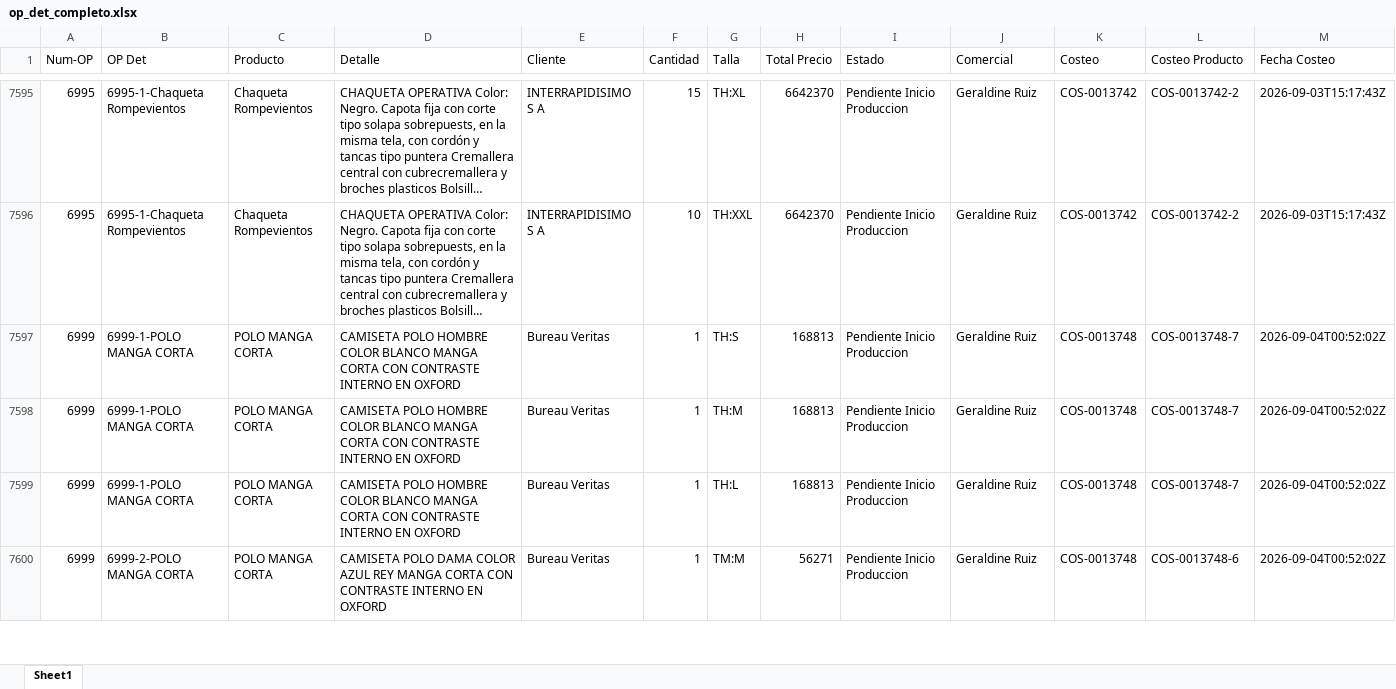
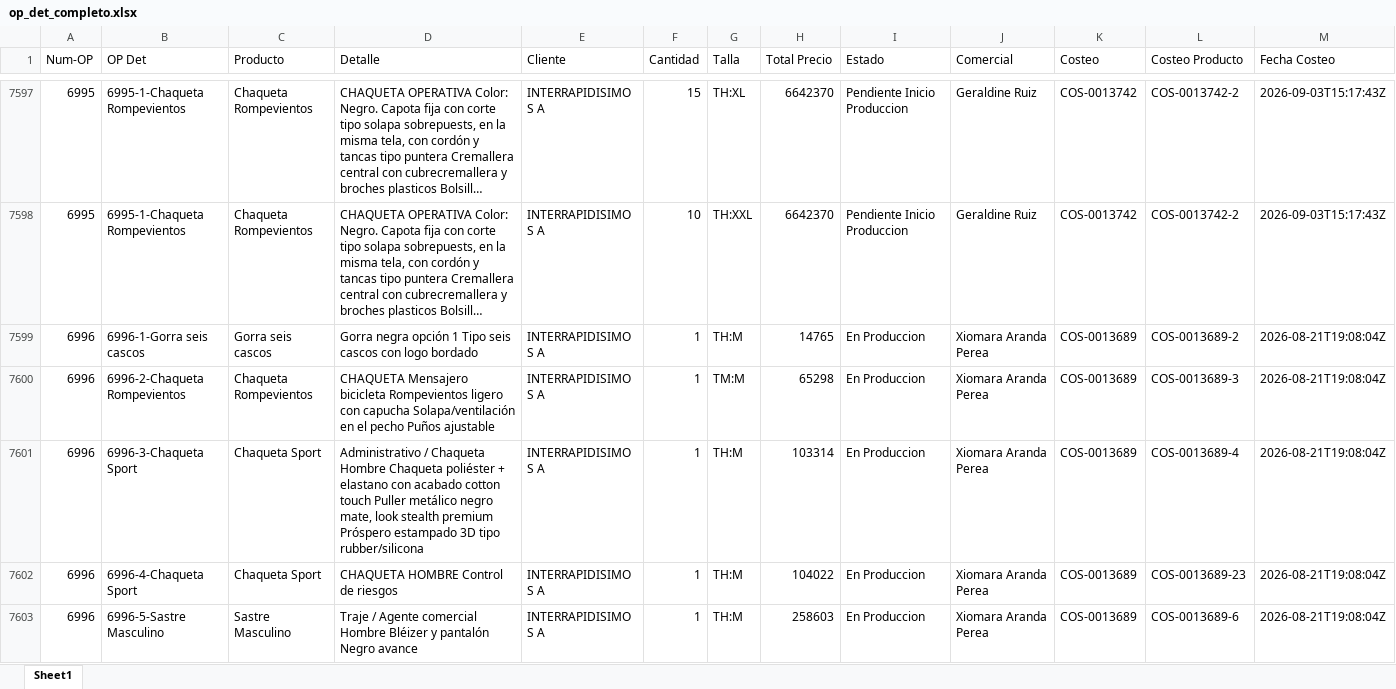
Before and after one commit to LalaSolarteW/actualizacion-ops-produccion, an Excel workbook: op_det_completo.xlsx, sheet Sheet1, drawn as a sheet; only a part is shown, gaps mark what is left out; the shorter side is filled out with more unchanged rows; long unchanged cells end in …; values as stored, in another font and other column widths than the file's, no borders; rows hold the shown columns only; the diff covers the shown part only; the diff names each change by its address in the sheet, - before the commit and + after, or states it on an @@ line.

```diff
--- a/op_det_completo.xlsx (sheet Sheet1)
+++ b/op_det_completo.xlsx (sheet Sheet1)
+row 7599: 6996 | 6996-1-Gorra seis cascos | Gorra seis cascos | Gorra negra opción 1 Tipo seis cascos con logo bordado | INTERRAPIDISIMO S A | 1 | TH:M | 14765 | En Produccion | Xiomara Aranda Perea | COS-0013689 | COS-0013689-2 | 2026-08-21T19:08:04Z
+row 7600: 6996 | 6996-2-Chaqueta Rompevientos | Chaqueta Rompevientos | CHAQUETA Mensajero bicicleta Rompevientos ligero con capucha Solapa/ventilación en el pecho Puños ajustable | INTERRAPIDISIMO S A | 1 | TM:M | 65298 | En Produccion | Xiomara Aranda Perea | COS-0013689 | COS-0013689-3 | 2026-08-21T19:08:04Z
+row 7601: 6996 | 6996-3-Chaqueta Sport | Chaqueta Sport | Administrativo / Chaqueta Hombre Chaqueta poliéster + elastano con acabado cotton touch Puller metálico negro mate, look stealth premium Próspero estampado 3D tipo rubber/silicona | INTERRAPIDISIMO S A | 1 | TH:M | 103314 | En Produccion | Xiomara Aranda Perea | COS-0013689 | COS-0013689-4 | 2026-08-21T19:08:04Z
+row 7602: 6996 | 6996-4-Chaqueta Sport | Chaqueta Sport | CHAQUETA HOMBRE Control de riesgos | INTERRAPIDISIMO S A | 1 | TH:M | 104022 | En Produccion | Xiomara Aranda Perea | COS-0013689 | COS-0013689-23 | 2026-08-21T19:08:04Z
+row 7603: 6996 | 6996-5-Sastre Masculino | Sastre Masculino | Traje / Agente comercial Hombre Bléizer y pantalón Negro avance | INTERRAPIDISIMO S A | 1 | TH:M | 258603 | En Produccion | Xiomara Aranda Perea | COS-0013689 | COS-0013689-6 | 2026-08-21T19:08:04Z
```
Also changed, not shown: 19 added rows and 3 removed rows elsewhere in this sheet, 1 other file.
